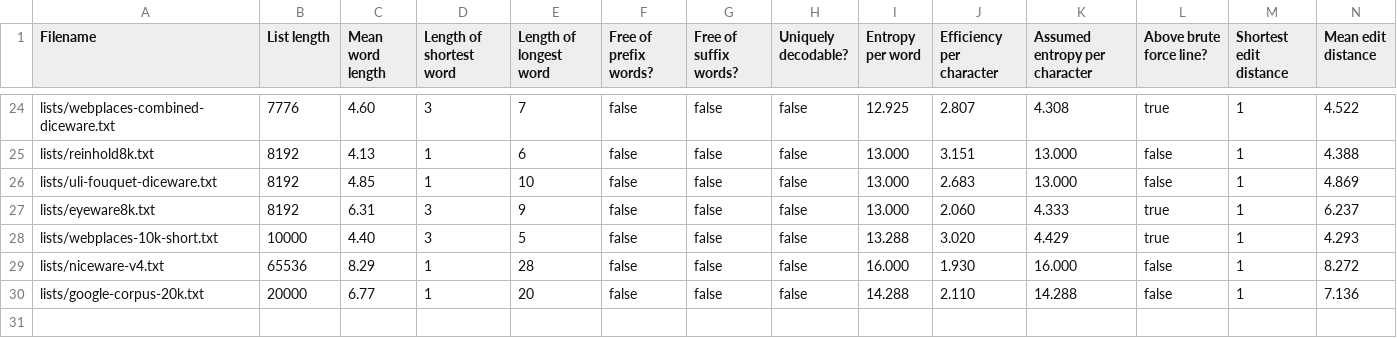
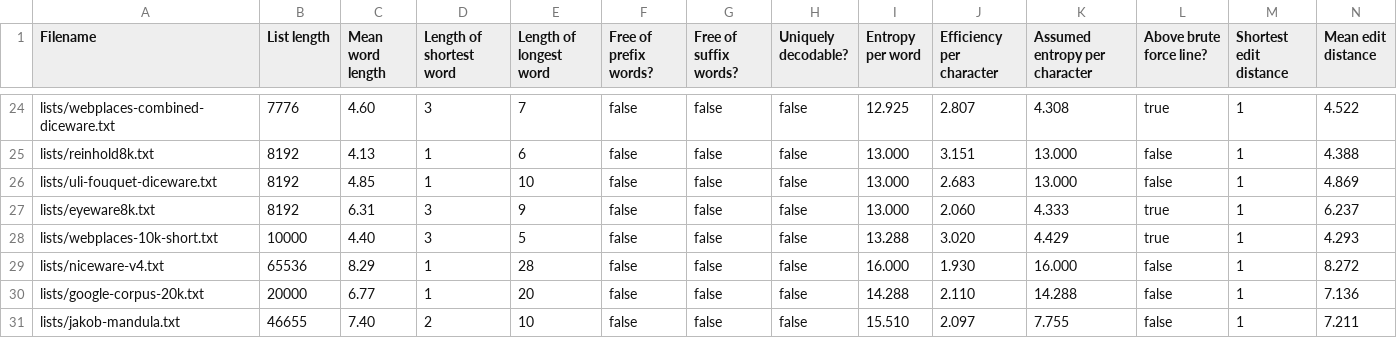
Before and after one commit to sts10/wordlist-information, a CSV file: wordlist-stats-level-4.csv, drawn as a sheet; only a part is shown, gaps mark what is left out; rows hold the shown columns only; the diff names each change by its address in the sheet, - before the commit and + after, or states it on an @@ line.

Commit message:
adds another list

```diff
--- a/wordlist-stats-level-4.csv
+++ b/wordlist-stats-level-4.csv
+row 31: lists/jakob-mandula.txt | 46655 | 7.40 | 2 | 10 | false | false | false | 15.510 | 2.097 | 7.755 | false | 1 | 7.211
```
Also changed, not shown: 2 other files.
